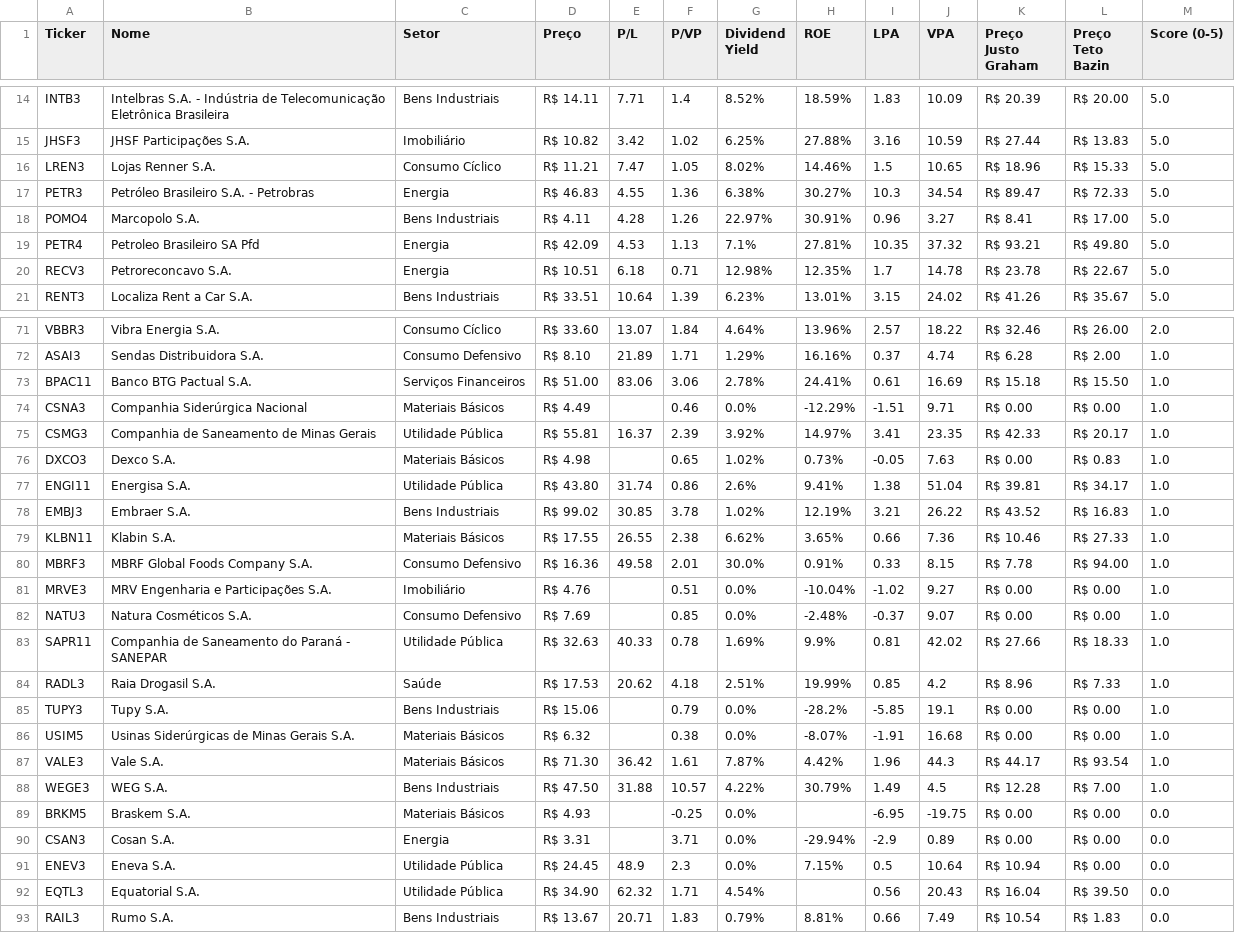
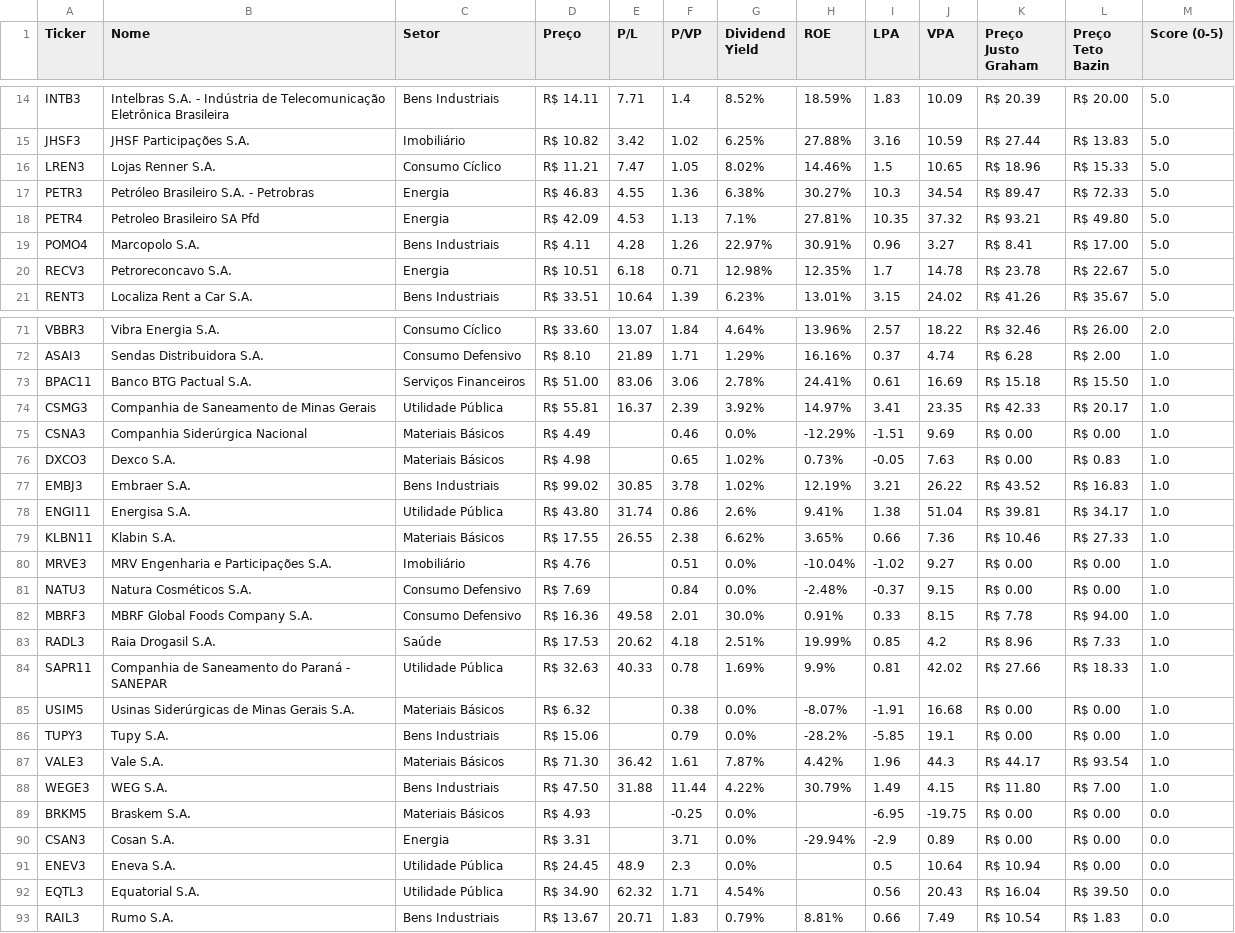
Before and after one commit to jucelinoss/radar_fundamentalista_b3, a CSV file: dev/export_stocks.csv, drawn as a sheet; only a part is shown, gaps mark what is left out; the diff covers the shown part only.

```diff
--- a/dev/export_stocks.csv
+++ b/dev/export_stocks.csv
@@ -17,4 +17,4 @@ LREN3,Lojas Renner S.A.,Consumo Cíclico,R$ 11.21,7.47,1.05,8.02%,14.46%,1.5,10.
 PETR3,Petróleo Brasileiro S.A. - Petrobras,Energia,R$ 46.83,4.55,1.36,6.38%,30.27%,10.3,34.54,R$ 89.47,R$ 72.33,5.0
+PETR4,Petroleo Brasileiro SA Pfd,Energia,R$ 42.09,4.53,1.13,7.1%,27.81%,10.35,37.32,R$ 93.21,R$ 49.80,5.0
 POMO4,Marcopolo S.A.,Bens Industriais,R$ 4.11,4.28,1.26,22.97%,30.91%,0.96,3.27,R$ 8.41,R$ 17.00,5.0
-PETR4,Petroleo Brasileiro SA Pfd,Energia,R$ 42.09,4.53,1.13,7.1%,27.81%,10.35,37.32,R$ 93.21,R$ 49.80,5.0
 RECV3,Petroreconcavo S.A.,Energia,R$ 10.51,6.18,0.71,12.98%,12.35%,1.7,14.78,R$ 23.78,R$ 22.67,5.0
@@ -73,20 +73,20 @@ ASAI3,Sendas Distribuidora S.A.,Consumo Defensivo,R$ 8.10,21.89,1.71,1.29%,16.16
 BPAC11,Banco BTG Pactual S.A.,Serviços Financeiros,R$ 51.00,83.06,3.06,2.78%,24.41%,0.61,16.69,R$ 15.18,R$ 15.50,1.0
-CSNA3,Companhia Siderúrgica Nacional,Materiais Básicos,R$ 4.49,,0.46,0.0%,-12.29%,-1.51,9.71,R$ 0.00,R$ 0.00,1.0
 CSMG3,Companhia de Saneamento de Minas Gerais,Utilidade Pública,R$ 55.81,16.37,2.39,3.92%,14.97%,3.41,23.35,R$ 42.33,R$ 20.17,1.0
+CSNA3,Companhia Siderúrgica Nacional,Materiais Básicos,R$ 4.49,,0.46,0.0%,-12.29%,-1.51,9.69,R$ 0.00,R$ 0.00,1.0
 DXCO3,Dexco S.A.,Materiais Básicos,R$ 4.98,,0.65,1.02%,0.73%,-0.05,7.63,R$ 0.00,R$ 0.83,1.0
+EMBJ3,Embraer S.A.,Bens Industriais,R$ 99.02,30.85,3.78,1.02%,12.19%,3.21,26.22,R$ 43.52,R$ 16.83,1.0
 ENGI11,Energisa S.A.,Utilidade Pública,R$ 43.80,31.74,0.86,2.6%,9.41%,1.38,51.04,R$ 39.81,R$ 34.17,1.0
-EMBJ3,Embraer S.A.,Bens Industriais,R$ 99.02,30.85,3.78,1.02%,12.19%,3.21,26.22,R$ 43.52,R$ 16.83,1.0
 KLBN11,Klabin S.A.,Materiais Básicos,R$ 17.55,26.55,2.38,6.62%,3.65%,0.66,7.36,R$ 10.46,R$ 27.33,1.0
+MRVE3,MRV Engenharia e Participações S.A.,Imobiliário,R$ 4.76,,0.51,0.0%,-10.04%,-1.02,9.27,R$ 0.00,R$ 0.00,1.0
+NATU3,Natura Cosméticos S.A.,Consumo Defensivo,R$ 7.69,,0.84,0.0%,-2.48%,-0.37,9.15,R$ 0.00,R$ 0.00,1.0
 MBRF3,MBRF Global Foods Company S.A.,Consumo Defensivo,R$ 16.36,49.58,2.01,30.0%,0.91%,0.33,8.15,R$ 7.78,R$ 94.00,1.0
-MRVE3,MRV Engenharia e Participações S.A.,Imobiliário,R$ 4.76,,0.51,0.0%,-10.04%,-1.02,9.27,R$ 0.00,R$ 0.00,1.0
-NATU3,Natura Cosméticos S.A.,Consumo Defensivo,R$ 7.69,,0.85,0.0%,-2.48%,-0.37,9.07,R$ 0.00,R$ 0.00,1.0
+RADL3,Raia Drogasil S.A.,Saúde,R$ 17.53,20.62,4.18,2.51%,19.99%,0.85,4.2,R$ 8.96,R$ 7.33,1.0
 SAPR11,Companhia de Saneamento do Paraná - SANEPAR,Utilidade Pública,R$ 32.63,40.33,0.78,1.69%,9.9%,0.81,42.02,R$ 27.66,R$ 18.33,1.0
-RADL3,Raia Drogasil S.A.,Saúde,R$ 17.53,20.62,4.18,2.51%,19.99%,0.85,4.2,R$ 8.96,R$ 7.33,1.0
+USIM5,Usinas Siderúrgicas de Minas Gerais S.A.,Materiais Básicos,R$ 6.32,,0.38,0.0%,-8.07%,-1.91,16.68,R$ 0.00,R$ 0.00,1.0
 TUPY3,Tupy S.A.,Bens Industriais,R$ 15.06,,0.79,0.0%,-28.2%,-5.85,19.1,R$ 0.00,R$ 0.00,1.0
-USIM5,Usinas Siderúrgicas de Minas Gerais S.A.,Materiais Básicos,R$ 6.32,,0.38,0.0%,-8.07%,-1.91,16.68,R$ 0.00,R$ 0.00,1.0
 VALE3,Vale S.A.,Materiais Básicos,R$ 71.30,36.42,1.61,7.87%,4.42%,1.96,44.3,R$ 44.17,R$ 93.54,1.0
-WEGE3,WEG S.A.,Bens Industriais,R$ 47.50,31.88,10.57,4.22%,30.79%,1.49,4.5,R$ 12.28,R$ 7.00,1.0
+WEGE3,WEG S.A.,Bens Industriais,R$ 47.50,31.88,11.44,4.22%,30.79%,1.49,4.15,R$ 11.80,R$ 7.00,1.0
 BRKM5,Braskem S.A.,Materiais Básicos,R$ 4.93,,-0.25,0.0%,,-6.95,-19.75,R$ 0.00,R$ 0.00,0.0
 CSAN3,Cosan S.A.,Energia,R$ 3.31,,3.71,0.0%,-29.94%,-2.9,0.89,R$ 0.00,R$ 0.00,0.0
-ENEV3,Eneva S.A.,Utilidade Pública,R$ 24.45,48.9,2.3,0.0%,7.15%,0.5,10.64,R$ 10.94,R$ 0.00,0.0
+ENEV3,Eneva S.A.,Utilidade Pública,R$ 24.45,48.9,2.3,0.0%,,0.5,10.64,R$ 10.94,R$ 0.00,0.0
 EQTL3,Equatorial S.A.,Utilidade Pública,R$ 34.90,62.32,1.71,4.54%,,0.56,20.43,R$ 16.04,R$ 39.50,0.0
```
Also changed, not shown: 2 added rows, 2 removed rows, 6 moved rows and 12 edited cells elsewhere in this file, dev/export_fiagros.csv, 6 other files.
